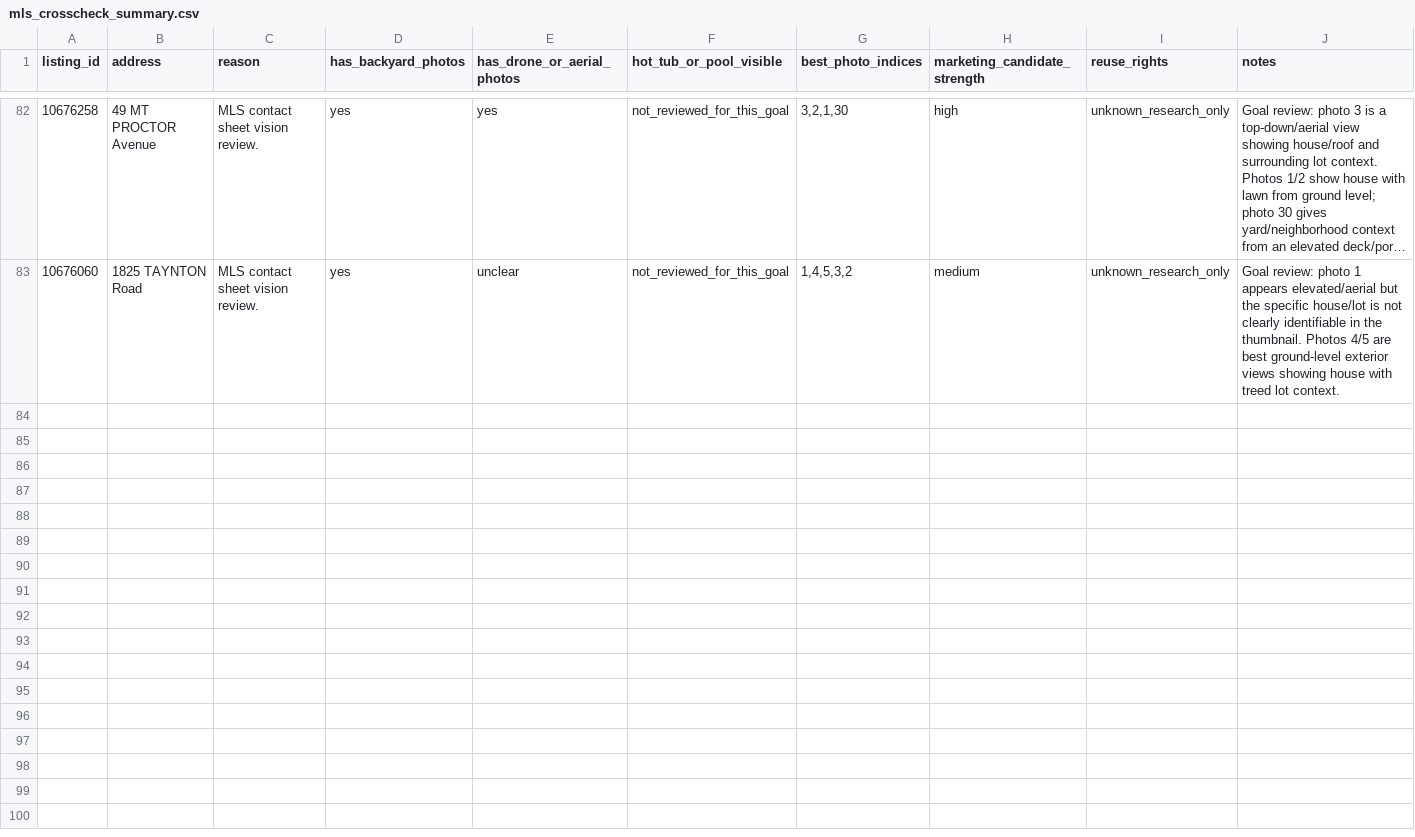
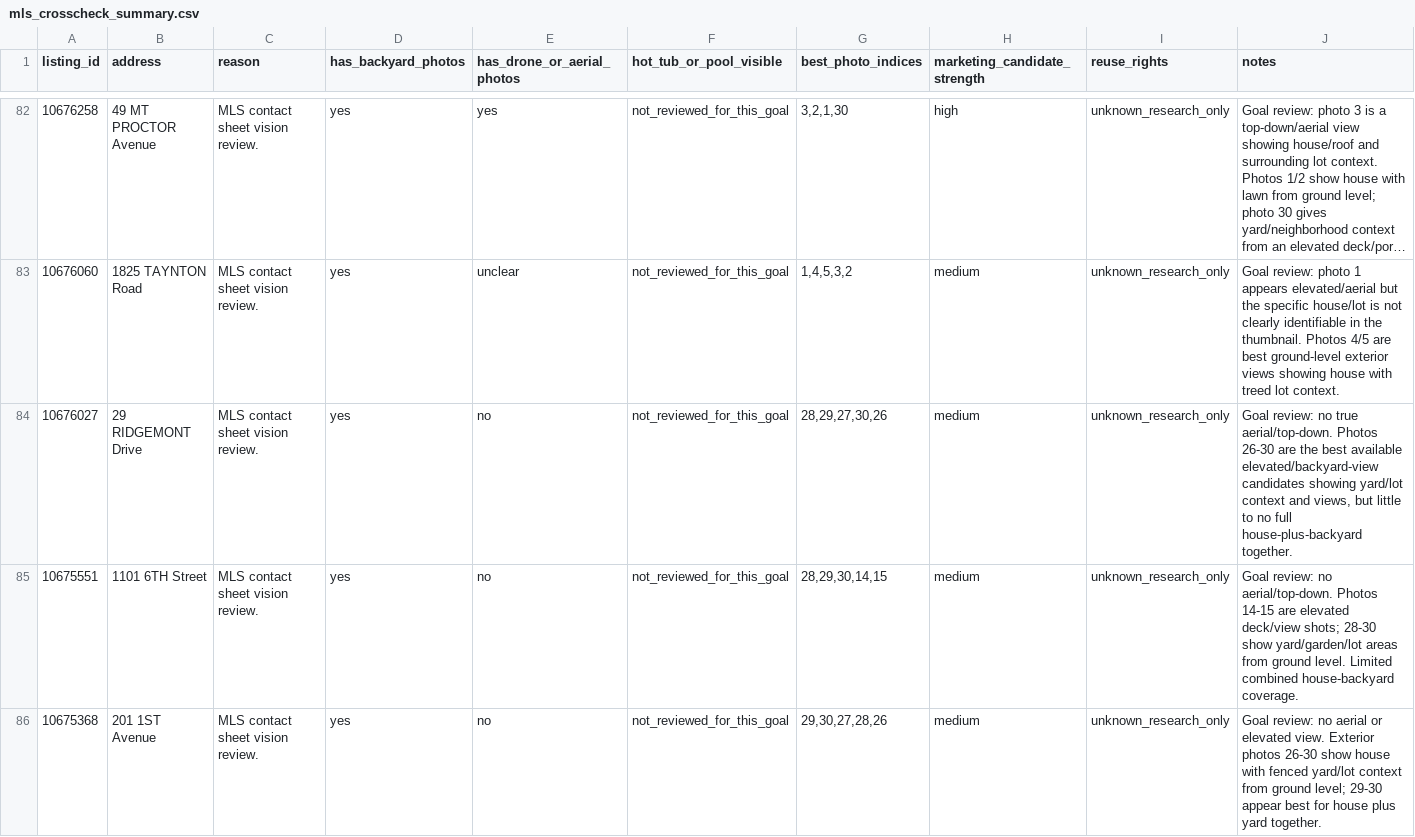
Before and after one commit to mrhemsing/tubs, a CSV file: data/mls_photo_inventory/mls_crosscheck_summary.csv, drawn as a sheet; only a part is shown, gaps mark what is left out; long unchanged cells end in …; the diff covers the shown part only; the diff names each change by its address in the sheet, - before the commit and + after, or states it on an @@ line.

Commit message:
Review more MLS aerial candidates

```diff
--- a/data/mls_photo_inventory/mls_crosscheck_summary.csv
+++ b/data/mls_photo_inventory/mls_crosscheck_summary.csv
+row 84: 10676027 | 29 RIDGEMONT Drive | MLS contact sheet vision review. | yes | no | not_reviewed_for_this_goal | 28,29,27,30,26 | medium | unknown_research_only | Goal review: no true aerial/top-down. Photos 26-30 are the best available elevated/backyard-view candidates showing yard/lot context and views, but little to no full house-plus-backyard together.
+row 85: 10675551 | 1101 6TH Street | MLS contact sheet vision review. | yes | no | not_reviewed_for_this_goal | 28,29,30,14,15 | medium | unknown_research_only | Goal review: no aerial/top-down. Photos 14-15 are elevated deck/view shots; 28-30 show yard/garden/lot areas from ground level. Limited combined house-backyard coverage.
+row 86: 10675368 | 201 1ST Avenue | MLS contact sheet vision review. | yes | no | not_reviewed_for_this_goal | 29,30,27,28,26 | medium | unknown_research_only | Goal review: no aerial or elevated view. Exterior photos 26-30 show house with fenced yard/lot context from ground level; 29-30 appear best for house plus yard together.
```
Also changed, not shown: 7 added rows elsewhere in this file, data/triage/property_candidate_triage.csv, 3 other files.
